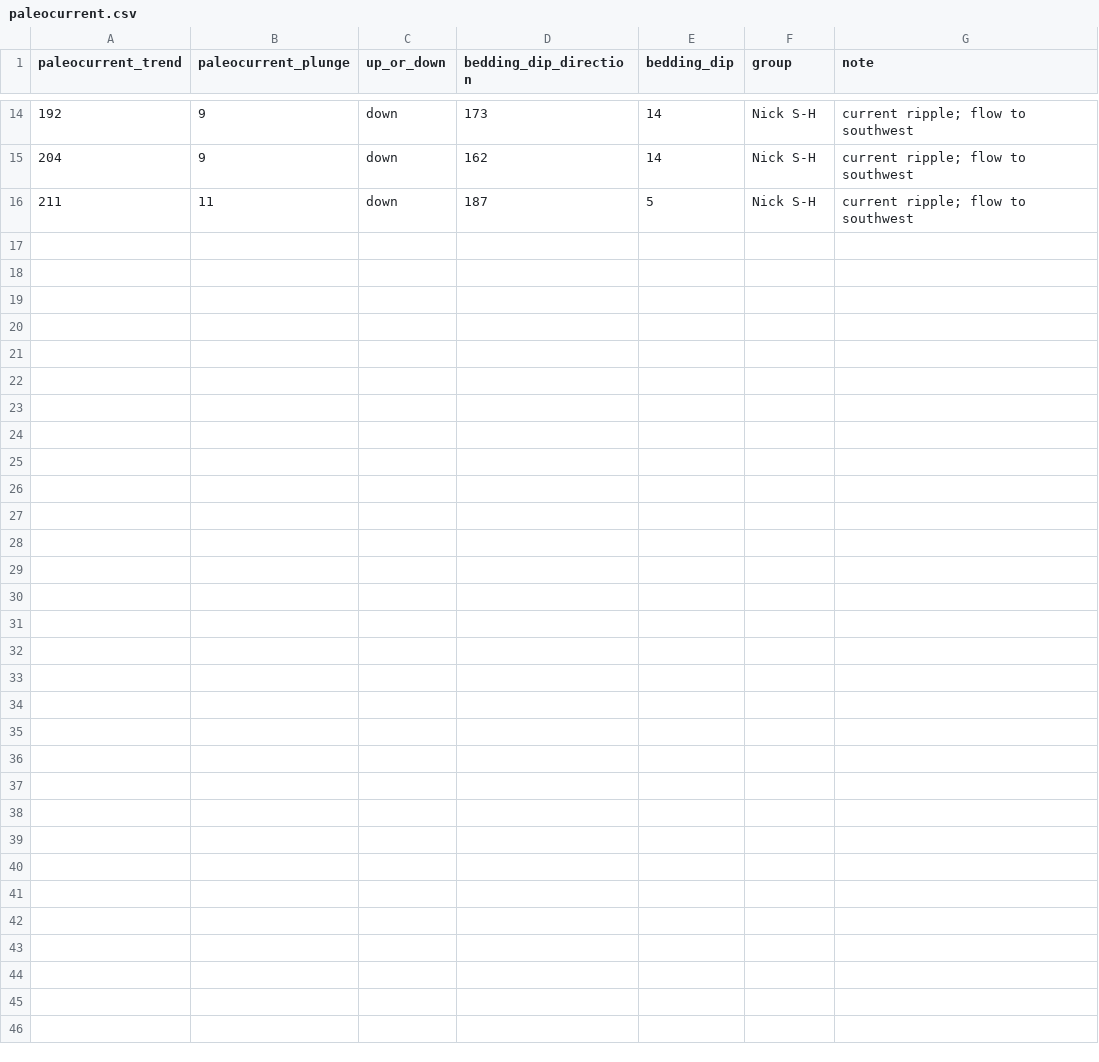
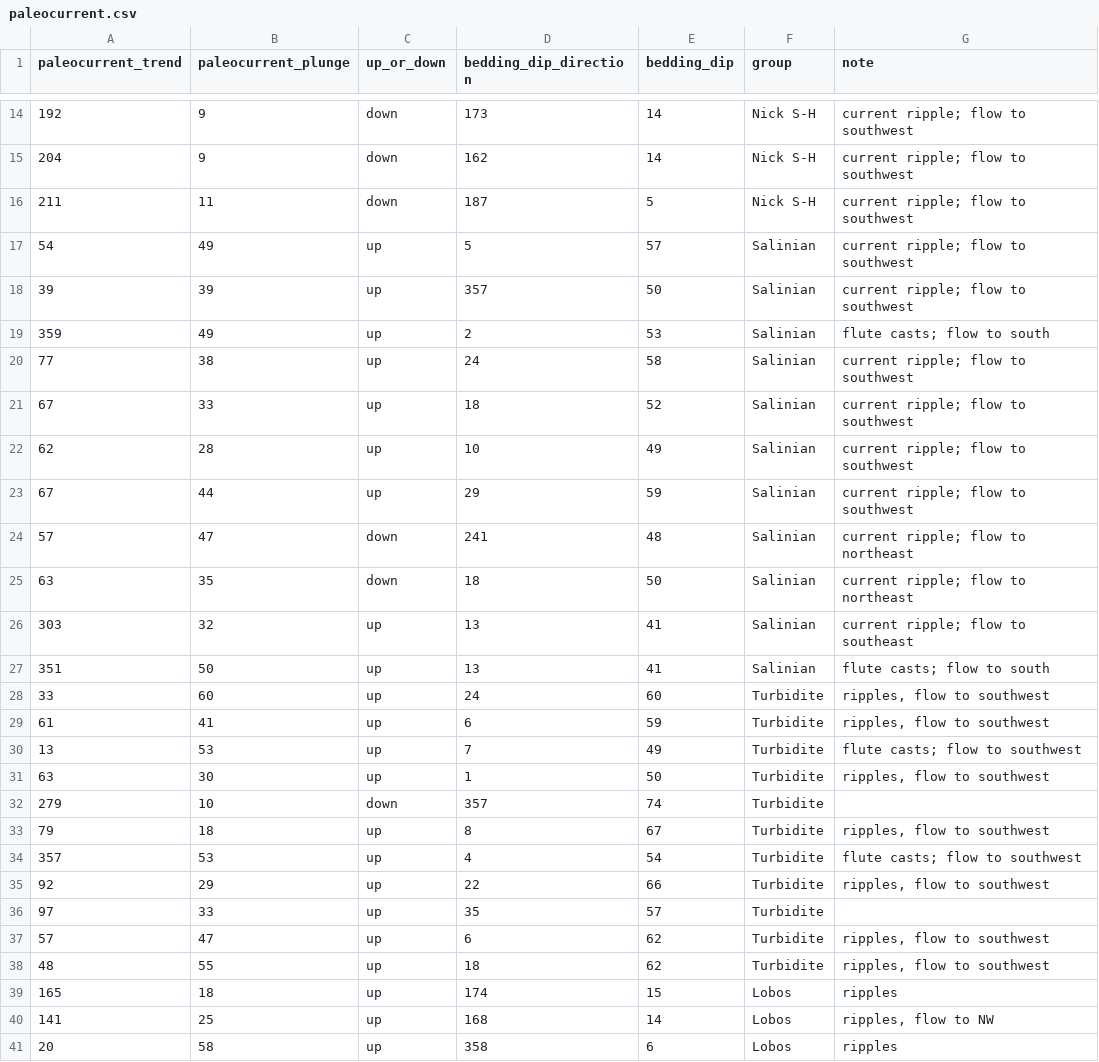
Before and after one commit to Swanson-Hysell/2022_EPS118, a CSV file: data/paleocurrent.csv, drawn as a sheet; only a part is shown, gaps mark what is left out.

Commit message:
add group paleocurrent data

```diff
--- a/data/paleocurrent.csv
+++ b/data/paleocurrent.csv
@@ -16 +16,26 @@
 211,11,down,187,5,Nick S-H,current ripple; flow to southwest
+54,49,up,5,57,Salinian,current ripple; flow to southwest
+39,39,up,357,50,Salinian,current ripple; flow to southwest
+359,49,up,2,53,Salinian,flute casts; flow to south
+77,38,up,24,58,Salinian,current ripple; flow to southwest
+67,33,up,18,52,Salinian,current ripple; flow to southwest
+62,28,up,10,49,Salinian,current ripple; flow to southwest
+67,44,up,29,59,Salinian,current ripple; flow to southwest
+57,47,down,241,48,Salinian,current ripple; flow to northeast
+63,35,down,18,50,Salinian,current ripple; flow to northeast
+303,32,up,13,41,Salinian,current ripple; flow to southeast
+351,50,up,13,41,Salinian,flute casts; flow to south
+33,60,up,24,60,Turbidite,"ripples, flow to southwest"
+61,41,up,6,59,Turbidite,"ripples, flow to southwest"
+13,53,up,7,49,Turbidite,flute casts; flow to southwest
+63,30,up,1,50,Turbidite,"ripples, flow to southwest"
+279,10,down,357,74,Turbidite,
+79,18,up,8,67,Turbidite,"ripples, flow to southwest"
+357,53,up,4,54,Turbidite,flute casts; flow to southwest
+92,29,up,22,66,Turbidite,"ripples, flow to southwest"
+97,33,up,35,57,Turbidite,
+57,47,up,6,62,Turbidite,"ripples, flow to southwest"
+48,55,up,18,62,Turbidite,"ripples, flow to southwest"
+165,18,up,174,15,Lobos,ripples
+141,25,up,168,14,Lobos,"ripples, flow to NW"
+20,58,up,358,6,Lobos,ripples
```
